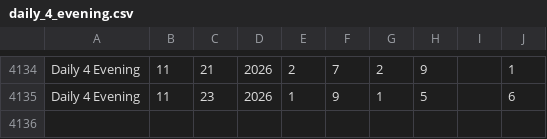
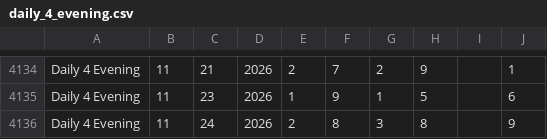
Before and after one commit to timetomoto/lotto, a CSV file: data/daily_4_evening.csv, drawn as a sheet; only a part is shown, gaps mark what is left out.

```diff
--- a/data/daily_4_evening.csv
+++ b/data/daily_4_evening.csv
@@ -4135 +4135,2 @@ Daily 4 Evening,11,21,2026,2,7,2,9,,1
 Daily 4 Evening,11,23,2026,1,9,1,5,,6
+Daily 4 Evening,11,24,2026,2,8,3,8,,9
```
Also changed, not shown: data/all_or_nothing_day.csv, data/all_or_nothing_evening.csv, 11 other files.
